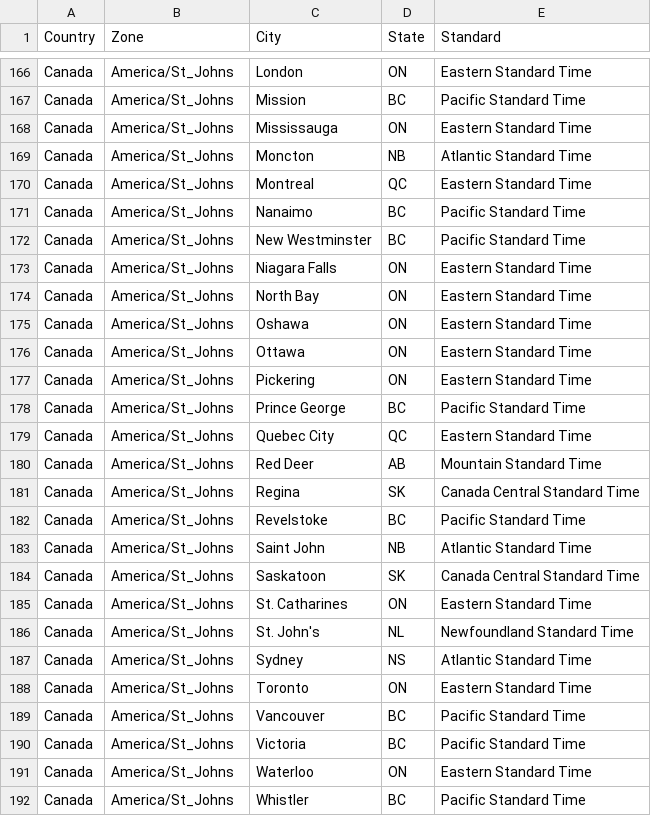
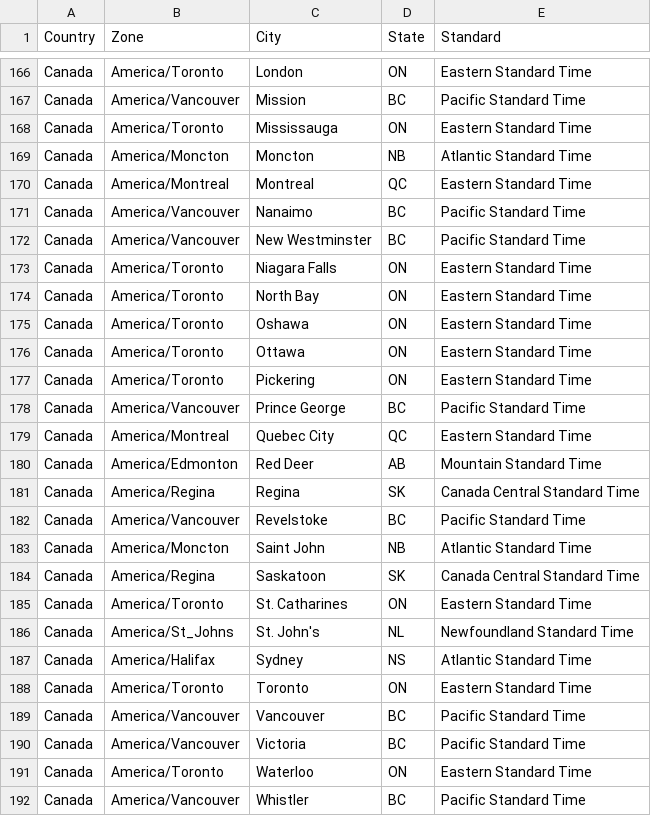
Before and after one commit to ultraviolet3/Data_Products, a CSV file: data/tz.csv, drawn as a sheet; only a part is shown, gaps mark what is left out; the diff covers the shown part only; the diff names each change by its address in the sheet, - before the commit and + after, or states it on an @@ line.

```diff
--- a/data/tz.csv
+++ b/data/tz.csv
-B166 (Zone): America/St_Johns
+B166 (Zone): America/Toronto
-B167 (Zone): America/St_Johns
+B167 (Zone): America/Vancouver
-B168 (Zone): America/St_Johns
+B168 (Zone): America/Toronto
-B169 (Zone): America/St_Johns
+B169 (Zone): America/Moncton
-B170 (Zone): America/St_Johns
+B170 (Zone): America/Montreal
-B171:B172 (Zone): America/St_Johns
+B171:B172 (Zone): America/Vancouver
-B173:B177 (Zone): America/St_Johns
+B173:B177 (Zone): America/Toronto
-B178 (Zone): America/St_Johns
+B178 (Zone): America/Vancouver
-B179 (Zone): America/St_Johns
+B179 (Zone): America/Montreal
-B180 (Zone): America/St_Johns
+B180 (Zone): America/Edmonton
-B181 (Zone): America/St_Johns
+B181 (Zone): America/Regina
-B182 (Zone): America/St_Johns
+B182 (Zone): America/Vancouver
-B183 (Zone): America/St_Johns
+B183 (Zone): America/Moncton
-B184 (Zone): America/St_Johns
+B184 (Zone): America/Regina
-B185 (Zone): America/St_Johns
+B185 (Zone): America/Toronto
-B187 (Zone): America/St_Johns
+B187 (Zone): America/Halifax
-B188 (Zone): America/St_Johns
+B188 (Zone): America/Toronto
-B189:B190 (Zone): America/St_Johns
+B189:B190 (Zone): America/Vancouver
-B191 (Zone): America/St_Johns
+B191 (Zone): America/Toronto
-B192 (Zone): America/St_Johns
+B192 (Zone): America/Vancouver
```
Also changed, not shown: 31 edited cells elsewhere in this file.
